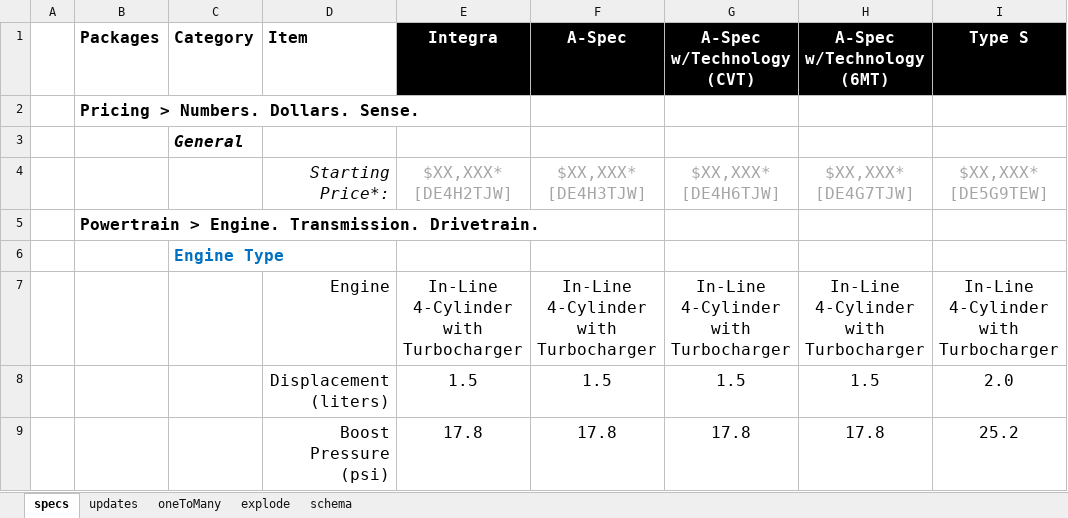
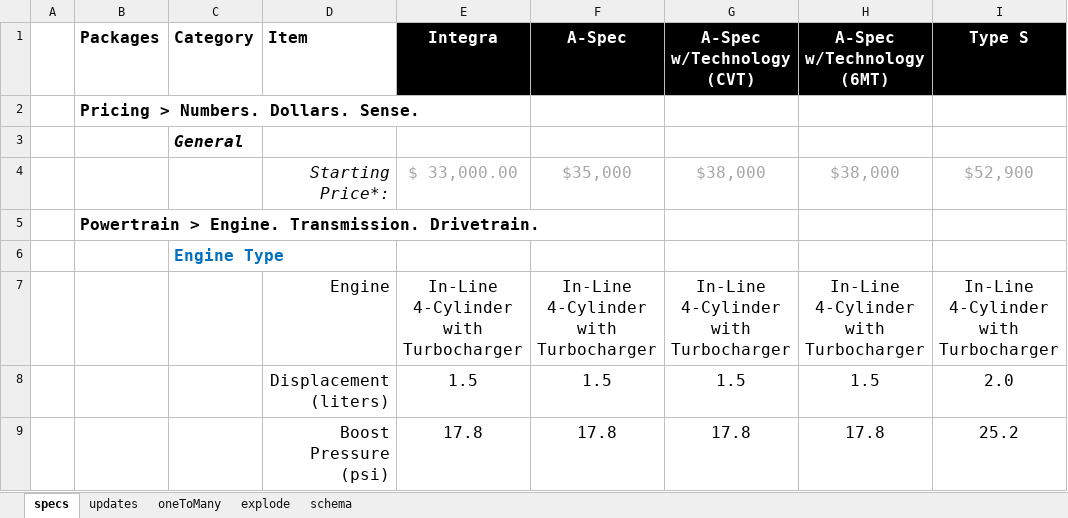
Before and after one commit to Alexander-Wong/MLaCTransformer, an Excel workbook: mock/input.xlsx, sheet specs, drawn as a sheet; only a part is shown; values as stored, in another font and other column widths than the file's, no borders; charts and pictures not drawn; removed rows and columns are numbered as before the commit, all else as after; ↵ is a line break in a cell; the diff names each change by its address in the sheet, - before the commit and + after, or states it on an @@ line.

```diff
--- a/mock/input.xlsx (sheet specs)
+++ b/mock/input.xlsx (sheet specs)
-row 4:  |  |  | Starting Price*: | $XX,XXX* ↵ [DE4H2TJW] | $XX,XXX* ↵ [DE4H3TJW] | $XX,XXX* ↵ [DE4H6TJW] | $XX,XXX* ↵ [DE4G7TJW] | $XX,XXX* ↵ [DE5G9TEW]
+row 4:  |  |  | Starting Price*: | $ 33,000.00 | $35,000 | $38,000 | $38,000 | $52,900
```
Also changed, not shown: 1 other file.
